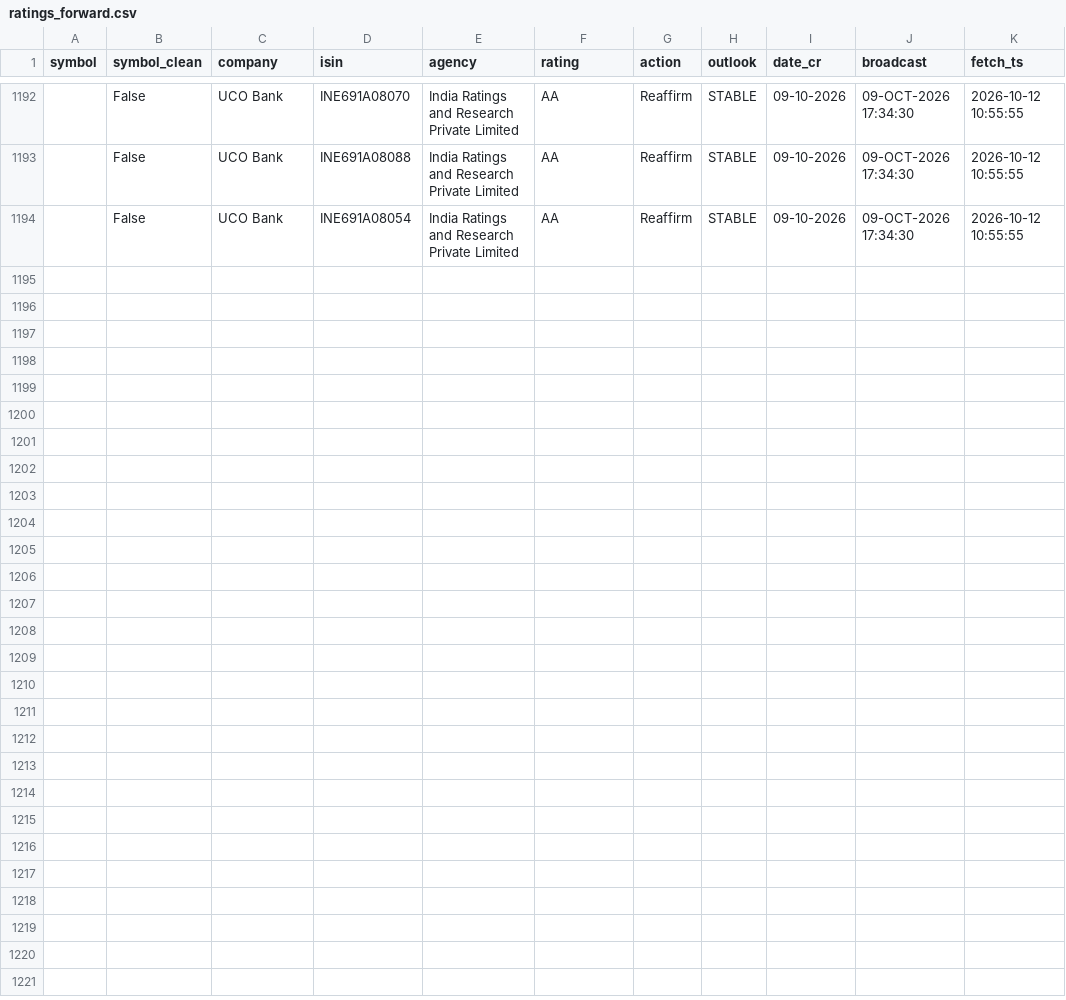
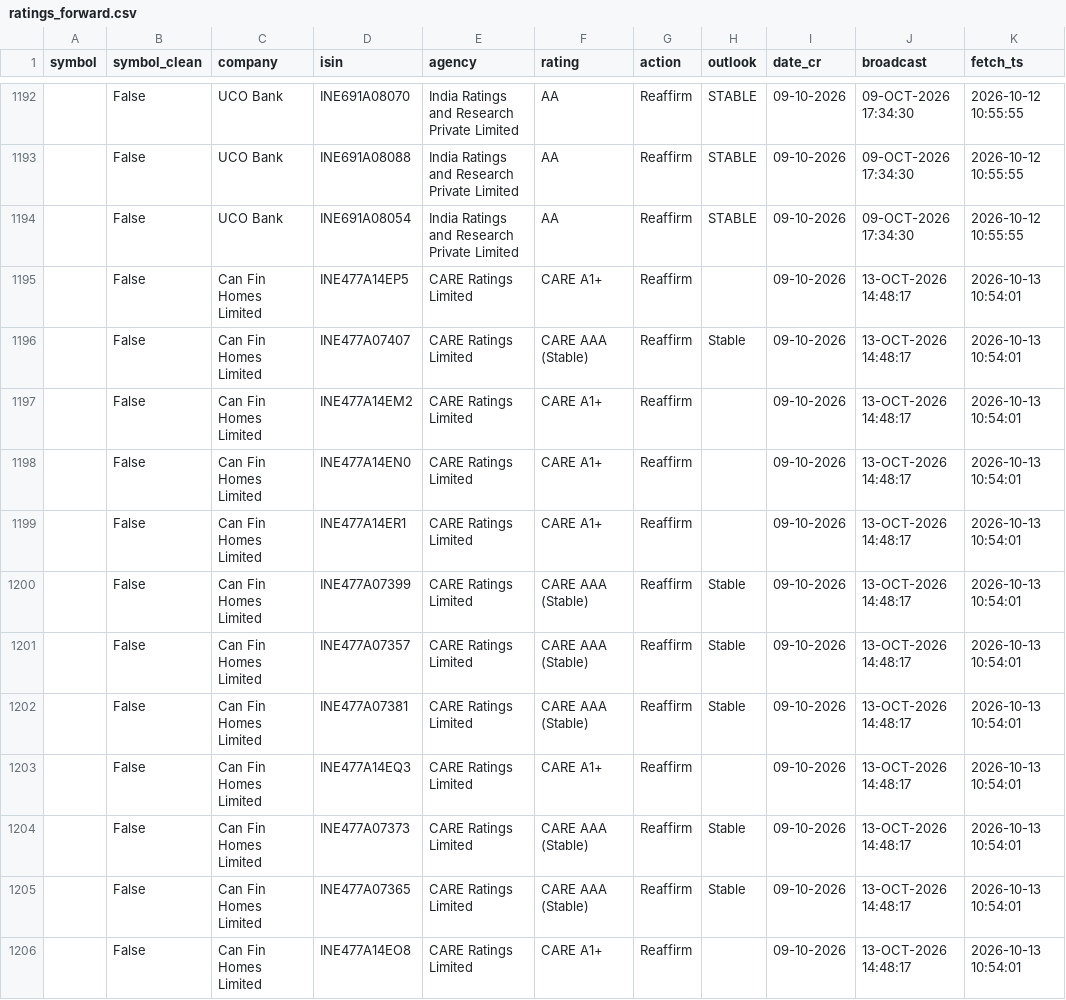
Before and after one commit to kreeshpatel/nifty-satvik, a CSV file: results/ratings_forward.csv, drawn as a sheet; only a part is shown, gaps mark what is left out.

```diff
--- a/results/ratings_forward.csv
+++ b/results/ratings_forward.csv
@@ -1194 +1194,13 @@ symbol,symbol_clean,company,isin,agency,rating,action,outlook,date_cr,broadcast,
 ,False,UCO Bank,INE691A08054,India Ratings and Research Private Limited,AA,Reaffirm,STABLE,09-10-2026,09-OCT-2026 17:34:30,2026-10-12 10:55:55
+,False,Can Fin Homes Limited,INE477A14EP5,CARE Ratings Limited,CARE A1+,Reaffirm,,09-10-2026,13-OCT-2026 14:48:17,2026-10-13 10:54:01
+,False,Can Fin Homes Limited,INE477A07407,CARE Ratings Limited,CARE AAA (Stable),Reaffirm,Stable,09-10-2026,13-OCT-2026 14:48:17,2026-10-13 10:54:01
+,False,Can Fin Homes Limited,INE477A14EM2,CARE Ratings Limited,CARE A1+,Reaffirm,,09-10-2026,13-OCT-2026 14:48:17,2026-10-13 10:54:01
+,False,Can Fin Homes Limited,INE477A14EN0,CARE Ratings Limited,CARE A1+,Reaffirm,,09-10-2026,13-OCT-2026 14:48:17,2026-10-13 10:54:01
+,False,Can Fin Homes Limited,INE477A14ER1,CARE Ratings Limited,CARE A1+,Reaffirm,,09-10-2026,13-OCT-2026 14:48:17,2026-10-13 10:54:01
+,False,Can Fin Homes Limited,INE477A07399,CARE Ratings Limited,CARE AAA (Stable),Reaffirm,Stable,09-10-2026,13-OCT-2026 14:48:17,2026-10-13 10:54:01
+,False,Can Fin Homes Limited,INE477A07357,CARE Ratings Limited,CARE AAA (Stable),Reaffirm,Stable,09-10-2026,13-OCT-2026 14:48:17,2026-10-13 10:54:01
+,False,Can Fin Homes Limited,INE477A07381,CARE Ratings Limited,CARE AAA (Stable),Reaffirm,Stable,09-10-2026,13-OCT-2026 14:48:17,2026-10-13 10:54:01
+,False,Can Fin Homes Limited,INE477A14EQ3,CARE Ratings Limited,CARE A1+,Reaffirm,,09-10-2026,13-OCT-2026 14:48:17,2026-10-13 10:54:01
+,False,Can Fin Homes Limited,INE477A07373,CARE Ratings Limited,CARE AAA (Stable),Reaffirm,Stable,09-10-2026,13-OCT-2026 14:48:17,2026-10-13 10:54:01
+,False,Can Fin Homes Limited,INE477A07365,CARE Ratings Limited,CARE AAA (Stable),Reaffirm,Stable,09-10-2026,13-OCT-2026 14:48:17,2026-10-13 10:54:01
+,False,Can Fin Homes Limited,INE477A14EO8,CARE Ratings Limited,CARE A1+,Reaffirm,,09-10-2026,13-OCT-2026 14:48:17,2026-10-13 10:54:01
```
Also changed, not shown: 3 other files.
